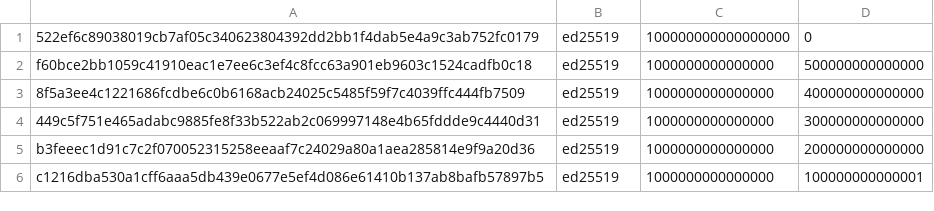
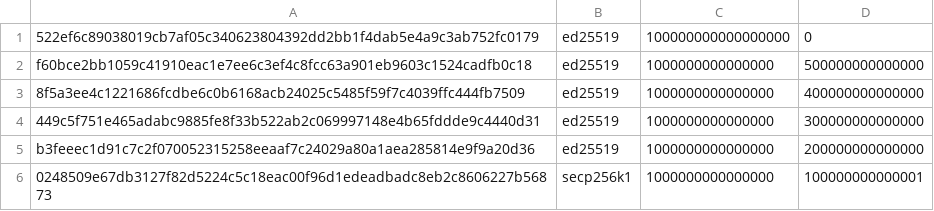
Before and after one commit to casper-network/casper-node, a CSV file: resources/local/accounts.csv, drawn as a sheet.

Commit message:
Revert "NO-TICKET: use ed25519 keys for accounts.csv for now"
This reverts commit d64c773351170c9af8ebbfb8e9b74f51dbf0f52c.

```diff
--- a/resources/local/accounts.csv
+++ b/resources/local/accounts.csv
@@ -5,2 +5,2 @@ f60bce2bb1059c41910eac1e7ee6c3ef4c8fcc63a901eb9603c1524cadfb0c18,ed25519,1000000
 b3feeec1d91c7c2f070052315258eeaaf7c24029a80a1aea285814e9f9a20d36,ed25519,1000000000000000,200000000000000
-c1216dba530a1cff6aaa5db439e0677e5ef4d086e61410b137ab8bafb57897b5,ed25519,1000000000000000,100000000000001
+0248509e67db3127f82d5224c5c18eac00f96d1edeadbadc8eb2c8606227b56873,secp256k1,1000000000000000,100000000000001
```
Also changed, not shown: 1 other file.
